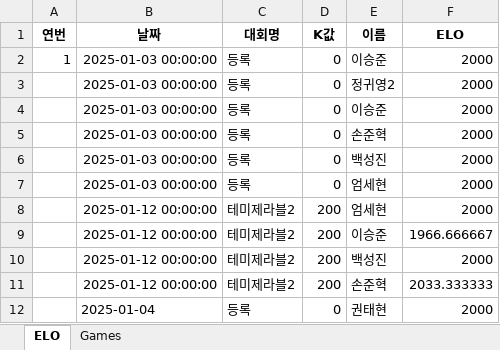
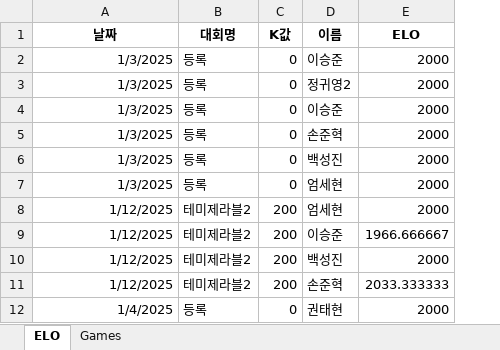
Before and after one commit to sohnjun96/-ELO, an Excel workbook: data/data.xlsx, sheet ELO, drawn as a sheet; values as stored, in another font and other column widths than the file's, no borders; removed rows and columns are numbered as before the commit, all else as after; the diff names each change by its address in the sheet, - before the commit and + after, or states it on an @@ line.

```diff
--- a/data/data.xlsx (sheet ELO)
+++ b/data/data.xlsx (sheet ELO)
-column A (연번), row 2: 1
-A2:A7 (날짜): 2025-01-03 00:00:00
+A2:A7 (날짜): 1/3/2025
-A8:A11 (날짜): 2025-01-12 00:00:00
+A8:A11 (날짜): 1/12/2025
-A12 (날짜): 2025-01-04
+A12 (날짜): 1/4/2025
```
Also changed, not shown: sheet Games, 4 other files.
